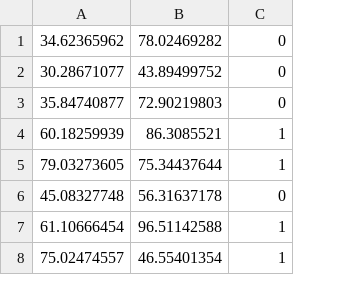
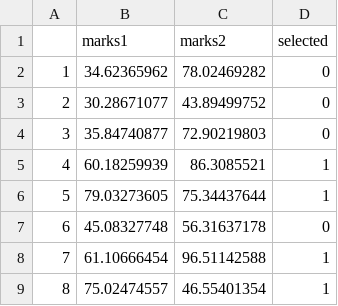
Before and after one commit to Ayush-Baranwal/Datasets, a CSV file: marks.csv, drawn as a sheet; only a part is shown; addresses are those after the commit; the diff names each change by its address in the sheet, - before the commit and + after, or states it on an @@ line.

```diff
--- a/marks.csv
+++ b/marks.csv
+column A, rows 2-9: 1 | 2 | 3 | 4 | 5 | 6 | 7 | 8
+row 1:  | marks1 | marks2 | selected
```
Also changed, not shown: 1 other file.
